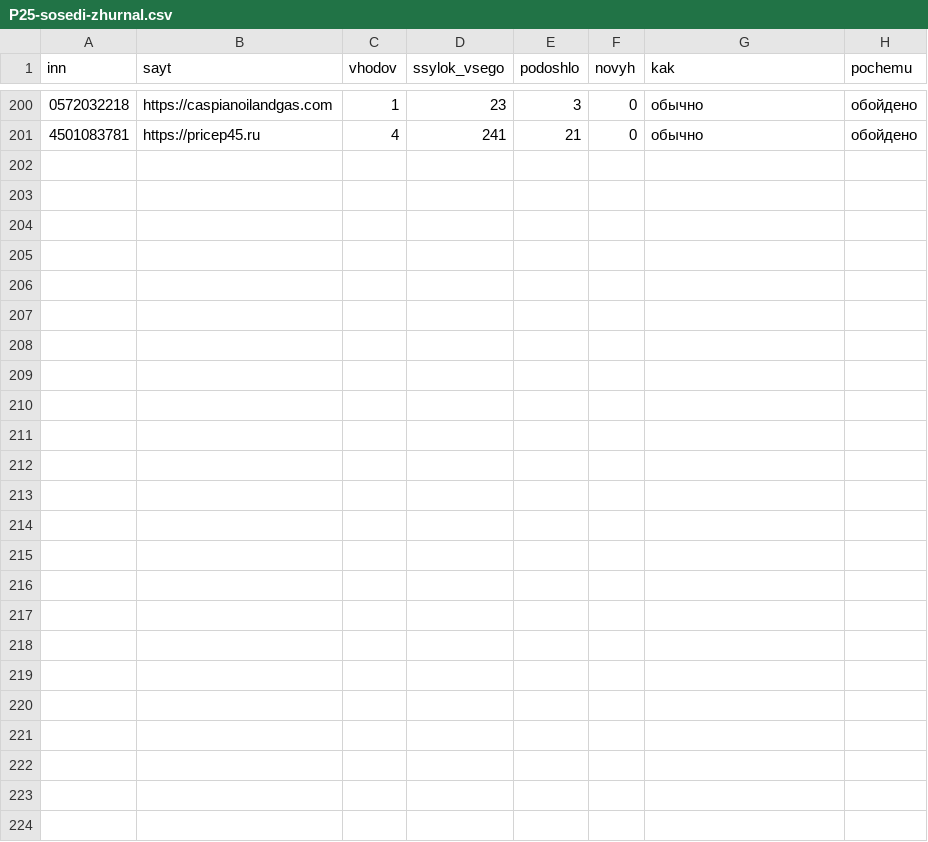
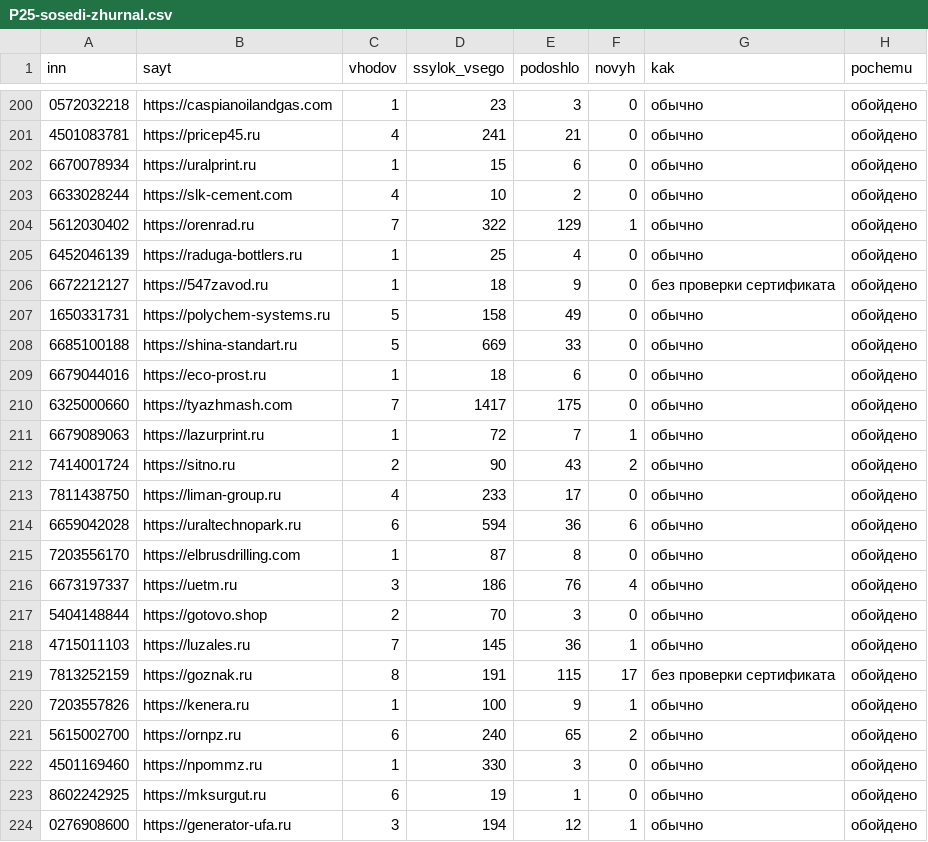
Before and after one commit to kirillrand4-alt/avto, a CSV file: seo-texts/engineers-lens/P25-sosedi-zhurnal.csv, drawn as a sheet; only a part is shown, gaps mark what is left out.

```diff
--- a/seo-texts/engineers-lens/P25-sosedi-zhurnal.csv
+++ b/seo-texts/engineers-lens/P25-sosedi-zhurnal.csv
@@ -201 +201,24 @@
 4501083781;https://pricep45.ru;4;241;21;0;обычно;обойдено
+6670078934;https://uralprint.ru;1;15;6;0;обычно;обойдено
+6633028244;https://slk-cement.com;4;10;2;0;обычно;обойдено
+5612030402;https://orenrad.ru;7;322;129;1;обычно;обойдено
+6452046139;https://raduga-bottlers.ru;1;25;4;0;обычно;обойдено
+6672212127;https://547zavod.ru;1;18;9;0;без проверки сертификата;обойдено
+1650331731;https://polychem-systems.ru;5;158;49;0;обычно;обойдено
+6685100188;https://shina-standart.ru;5;669;33;0;обычно;обойдено
+6679044016;https://eco-prost.ru;1;18;6;0;обычно;обойдено
+6325000660;https://tyazhmash.com;7;1417;175;0;обычно;обойдено
+6679089063;https://lazurprint.ru;1;72;7;1;обычно;обойдено
+7414001724;https://sitno.ru;2;90;43;2;обычно;обойдено
+7811438750;https://liman-group.ru;4;233;17;0;обычно;обойдено
+6659042028;https://uraltechnopark.ru;6;594;36;6;обычно;обойдено
+7203556170;https://elbrusdrilling.com;1;87;8;0;обычно;обойдено
+6673197337;https://uetm.ru;3;186;76;4;обычно;обойдено
+5404148844;https://gotovo.shop;2;70;3;0;обычно;обойдено
+4715011103;https://luzales.ru;7;145;36;1;обычно;обойдено
+7813252159;https://goznak.ru;8;191;115;17;без проверки сертификата;обойдено
+7203557826;https://kenera.ru;1;100;9;1;обычно;обойдено
+5615002700;https://ornpz.ru;6;240;65;2;обычно;обойдено
+4501169460;https://npommz.ru;1;330;3;0;обычно;обойдено
+8602242925;https://mksurgut.ru;6;19;1;0;обычно;обойдено
+0276908600;https://generator-ufa.ru;3;194;12;1;обычно;обойдено
```
Also changed, not shown: 1 other file.
